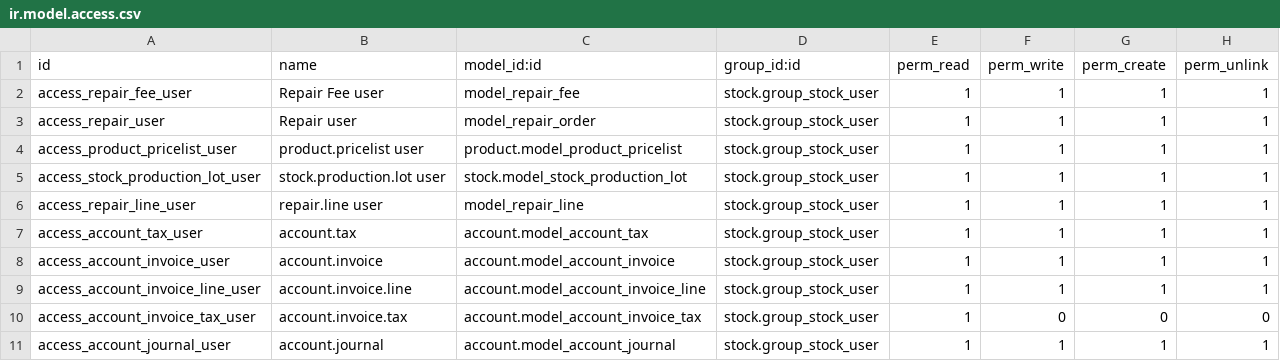
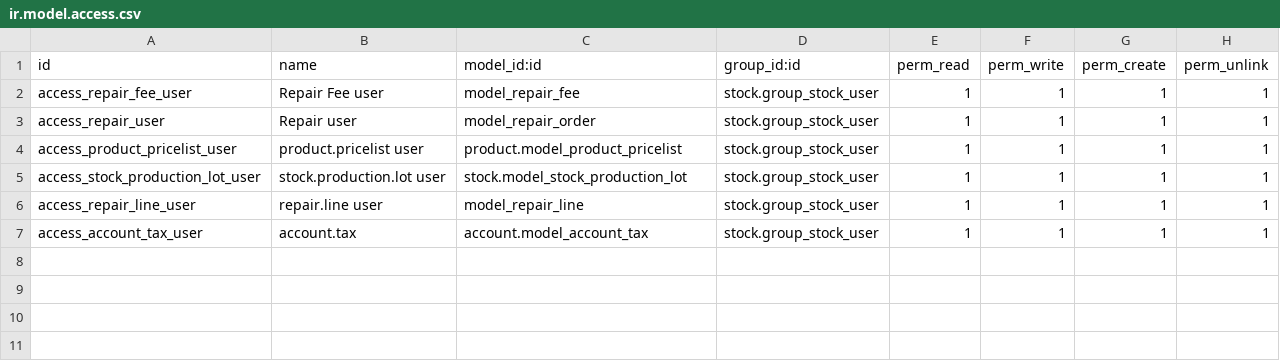
Before and after one commit to cogitoweb/OCB, a CSV file: addons/repair/security/ir.model.access.csv, drawn as a sheet.

Commit message:
[REM]repair: Remove invoice access rights.
The stock user shouldn't have the right to create invoices

Task: 1844702

```diff
--- a/addons/repair/security/ir.model.access.csv
+++ b/addons/repair/security/ir.model.access.csv
@@ -7,5 +7 @@ access_repair_line_user,repair.line user,model_repair_line,stock.group_stock_use
 access_account_tax_user,account.tax,account.model_account_tax,stock.group_stock_user,1,1,1,1
-access_account_invoice_user,account.invoice,account.model_account_invoice,stock.group_stock_user,1,1,1,1
-access_account_invoice_line_user,account.invoice.line,account.model_account_invoice_line,stock.group_stock_user,1,1,1,1
-access_account_invoice_tax_user,account.invoice.tax,account.model_account_invoice_tax,stock.group_stock_user,1,0,0,0
-access_account_journal_user,account.journal,account.model_account_journal,stock.group_stock_user,1,1,1,1
```
